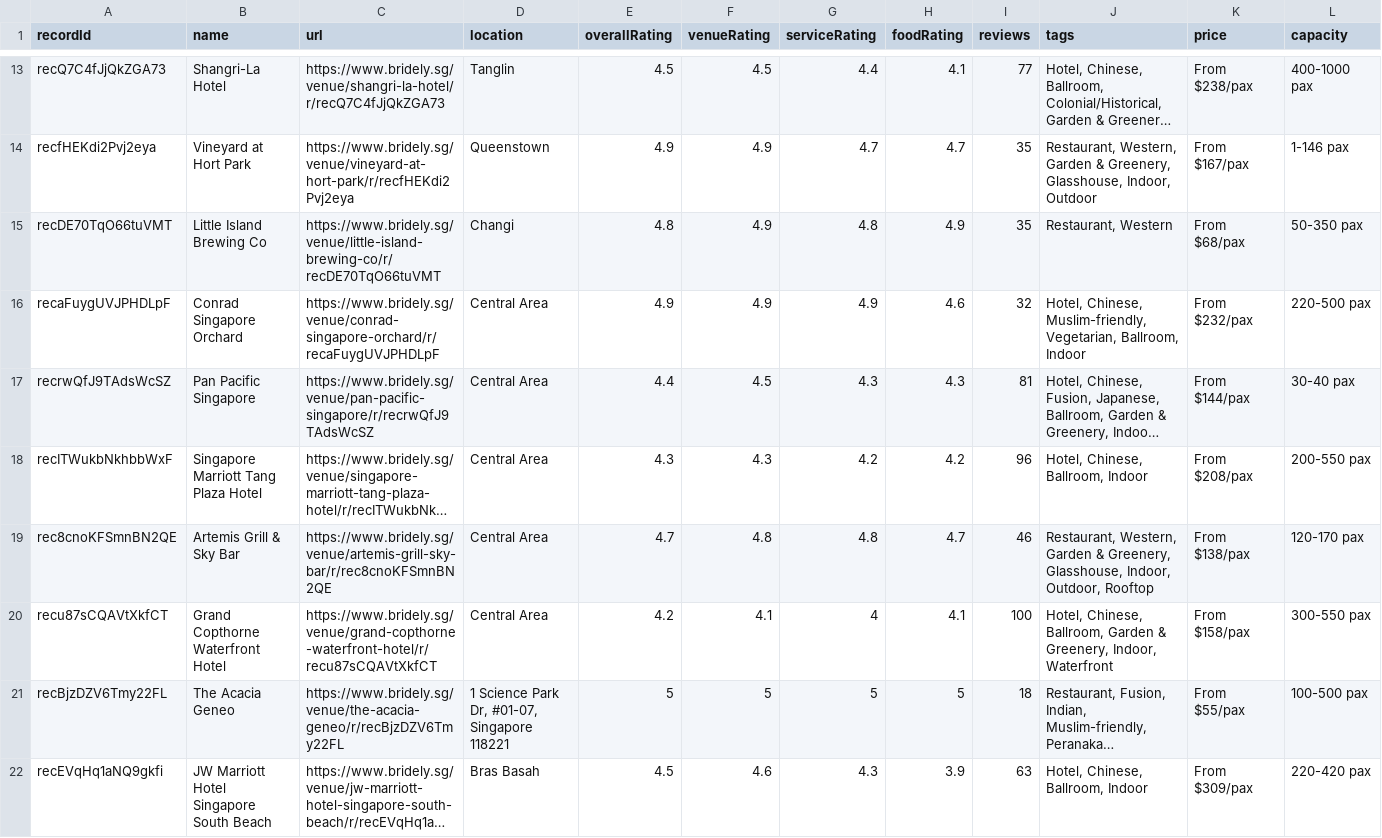
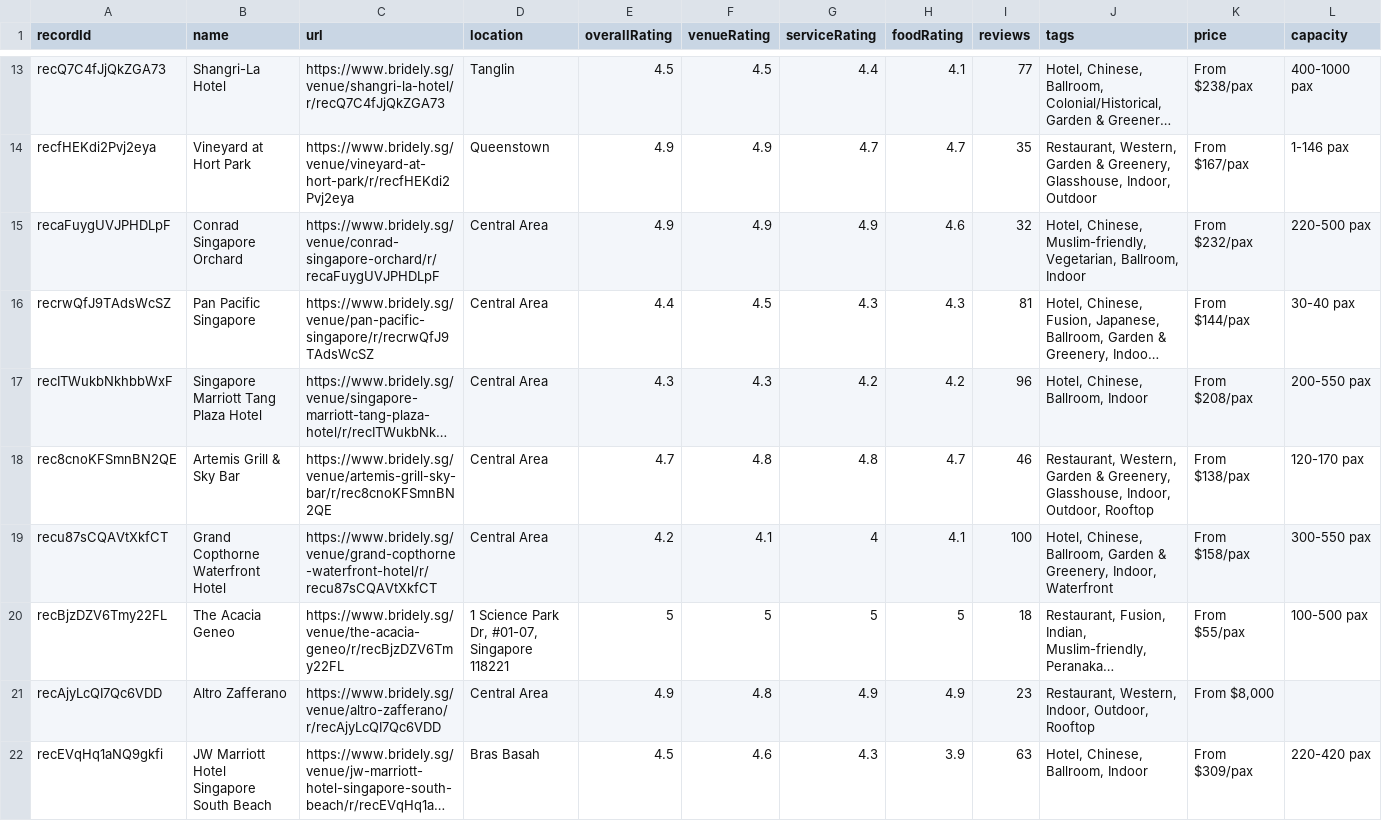
Before and after one commit to luarss/wedding-data, a CSV file: data/bly/venues.csv, drawn as a sheet; only a part is shown, gaps mark what is left out; long unchanged cells end in …; removed rows and columns are numbered as before the commit, all else as after; rows hold the shown columns only; the diff names each change by its address in the sheet, - before the commit and + after, or states it on an @@ line.

```diff
--- a/data/bly/venues.csv
+++ b/data/bly/venues.csv
-row 15: recDE70TqO66tuVMT | Little Island Brewing Co | https://www.bridely.sg/venue/little-island-brewing-co/r/recDE70TqO66tuVMT | Changi | 4.8 | 4.9 | 4.8 | 4.9 | 35 | Restaurant, Western | From $68/pax | 50-350 pax
+row 21: recAjyLcQI7Qc6VDD | Altro Zafferano | https://www.bridely.sg/venue/altro-zafferano/r/recAjyLcQI7Qc6VDD | Central Area | 4.9 | 4.8 | 4.9 | 4.9 | 23 | Restaurant, Western, Indoor, Outdoor, Rooftop | From $8,000
```
Also changed, not shown: data/tv/venues.csv, data/twn/venues.csv, 9 other files.
